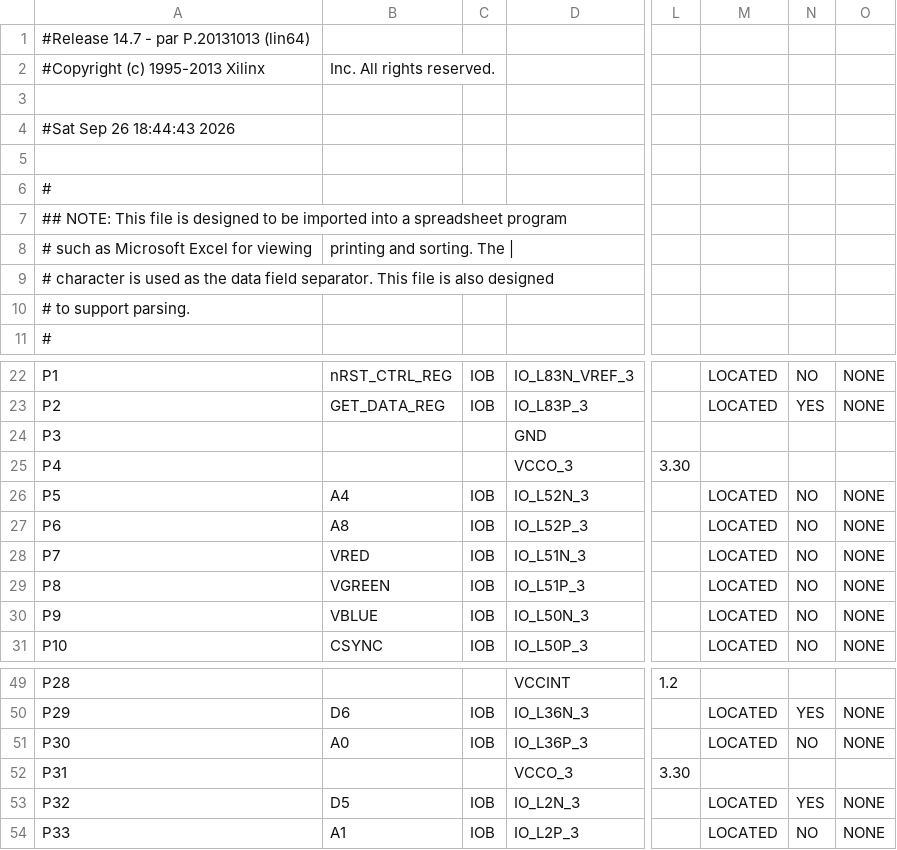
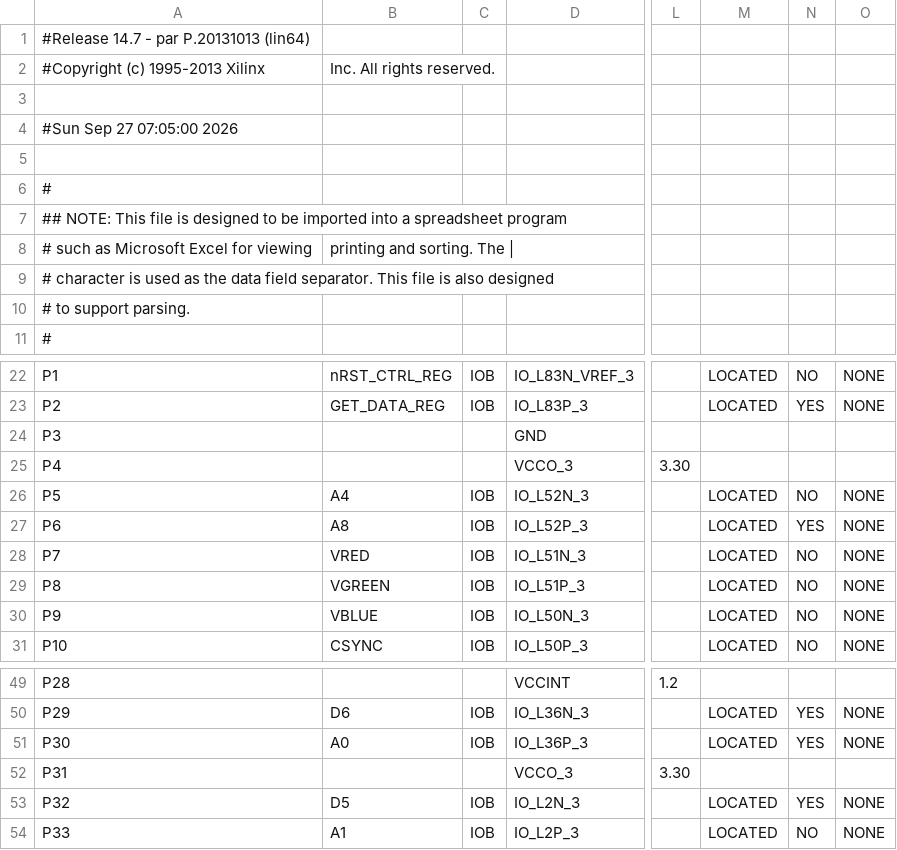
Before and after one commit to wilco2009/SD81-Booster, a CSV file: FPGA/SD81V2.1000/SD81_pad.csv, drawn as a sheet; only a part is shown, gaps mark what is left out; the diff names each change by its address in the sheet, - before the commit and + after, or states it on an @@ line.

```diff
--- a/FPGA/SD81V2.1000/SD81_pad.csv
+++ b/FPGA/SD81V2.1000/SD81_pad.csv
-A4: #Sat Sep 26 18:44:43 2026
+A4: #Sun Sep 27 07:05:00 2026
-N27: NO
+N27: YES
-N51: NO
+N51: YES
```
Also changed, not shown: 10 other files.
